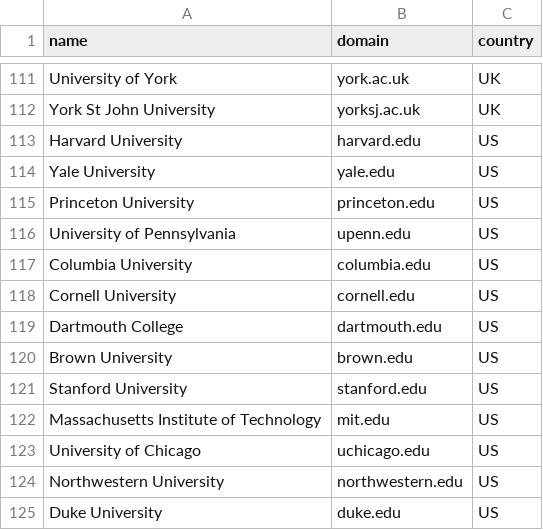
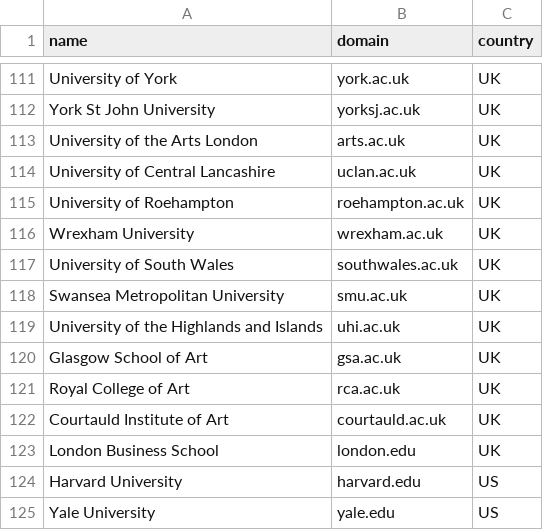
Before and after one commit to olit07/inroad-app, a CSV file: data/universities.csv, drawn as a sheet; only a part is shown, gaps mark what is left out; the shorter side is filled out with more unchanged rows; the diff covers the shown part only.

```diff
--- a/data/universities.csv
+++ b/data/universities.csv
@@ -112,2 +112,13 @@ University of York,york.ac.uk,UK
 York St John University,yorksj.ac.uk,UK
+University of the Arts London,arts.ac.uk,UK
+University of Central Lancashire,uclan.ac.uk,UK
+University of Roehampton,roehampton.ac.uk,UK
+Wrexham University,wrexham.ac.uk,UK
+University of South Wales,southwales.ac.uk,UK
+Swansea Metropolitan University,smu.ac.uk,UK
+University of the Highlands and Islands,uhi.ac.uk,UK
+Glasgow School of Art,gsa.ac.uk,UK
+Royal College of Art,rca.ac.uk,UK
+Courtauld Institute of Art,courtauld.ac.uk,UK
+London Business School,london.edu,UK
 Harvard University,harvard.edu,US
```
Also changed, not shown: 52 added rows elsewhere in this file, 15 other files.
